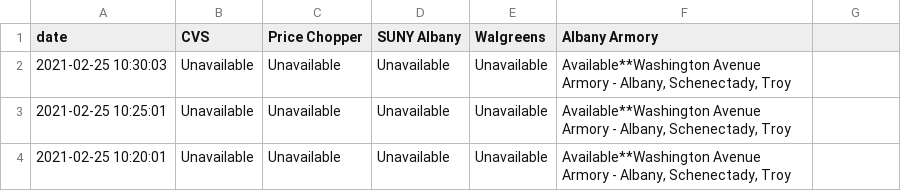
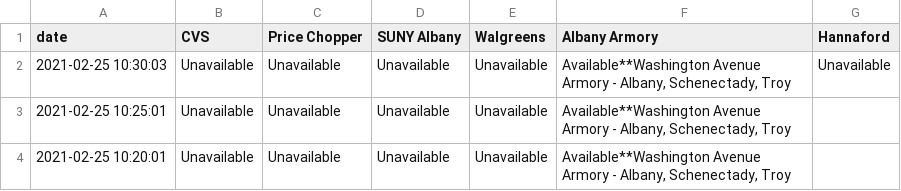
Before and after one commit to CapitalRegionVaccine/CapitalRegionVaccine, a CSV file: data/site-data.csv, drawn as a sheet; only a part is shown.

Commit message:
Adding Hannaford column

```diff
--- a/data/site-data.csv
+++ b/data/site-data.csv
@@ -1,3 +1,3 @@
-date,CVS,Price Chopper,SUNY Albany,Walgreens,Albany Armory
-2021-02-25 10:30:03,Unavailable,Unavailable,Unavailable,Unavailable,"Available**Washington Avenue Armory - Albany, Schenectady, Troy "
+date,CVS,Price Chopper,SUNY Albany,Walgreens,Albany Armory,Hannaford
+2021-02-25 10:30:03,Unavailable,Unavailable,Unavailable,Unavailable,"Available**Washington Avenue Armory - Albany, Schenectady, Troy ",Unavailable
 2021-02-25 10:25:01,Unavailable,Unavailable,Unavailable,Unavailable,"Available**Washington Avenue Armory - Albany, Schenectady, Troy "
```
